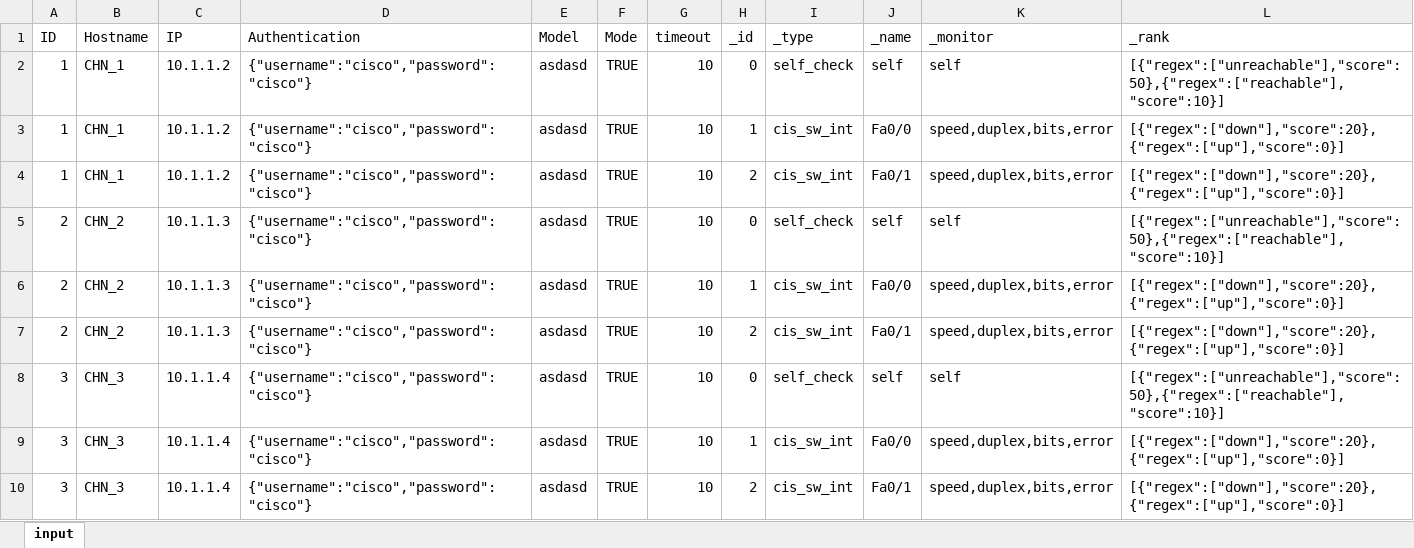
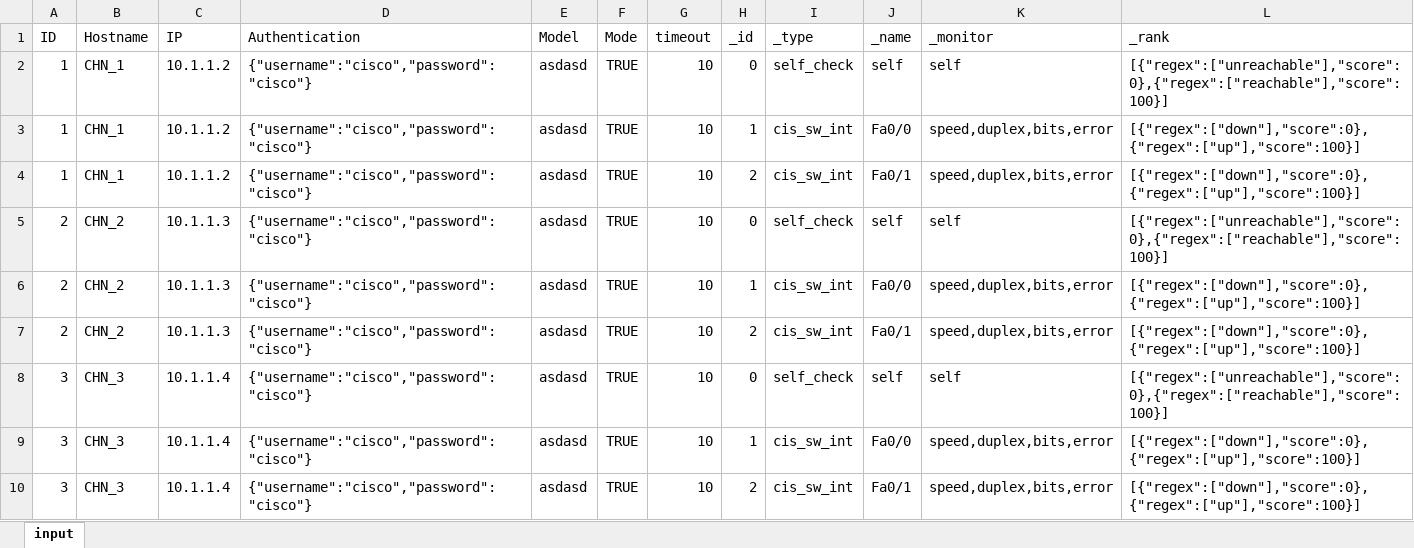
Before and after one commit to GowthamSaminathan/gowtham-webex, an Excel workbook: snap_in.xlsx, sheet input, drawn as a sheet; values as stored, in another font and other column widths than the file's, no borders; the diff names each change by its address in the sheet, - before the commit and + after, or states it on an @@ line.

```diff
--- a/snap_in.xlsx (sheet input)
+++ b/snap_in.xlsx (sheet input)
-L2 (_rank): [{"regex":["unreachable"],"score":50},{"regex":["reachable"],"score":10}]
+L2 (_rank): [{"regex":["unreachable"],"score":0},{"regex":["reachable"],"score":100}]
-L3:L4 (_rank): [{"regex":["down"],"score":20},{"regex":["up"],"score":0}]
+L3:L4 (_rank): [{"regex":["down"],"score":0},{"regex":["up"],"score":100}]
-L5 (_rank): [{"regex":["unreachable"],"score":50},{"regex":["reachable"],"score":10}]
+L5 (_rank): [{"regex":["unreachable"],"score":0},{"regex":["reachable"],"score":100}]
-L6:L7 (_rank): [{"regex":["down"],"score":20},{"regex":["up"],"score":0}]
+L6:L7 (_rank): [{"regex":["down"],"score":0},{"regex":["up"],"score":100}]
-L8 (_rank): [{"regex":["unreachable"],"score":50},{"regex":["reachable"],"score":10}]
+L8 (_rank): [{"regex":["unreachable"],"score":0},{"regex":["reachable"],"score":100}]
-L9:L10 (_rank): [{"regex":["down"],"score":20},{"regex":["up"],"score":0}]
+L9:L10 (_rank): [{"regex":["down"],"score":0},{"regex":["up"],"score":100}]
```
Also changed, not shown: 5 other files.
